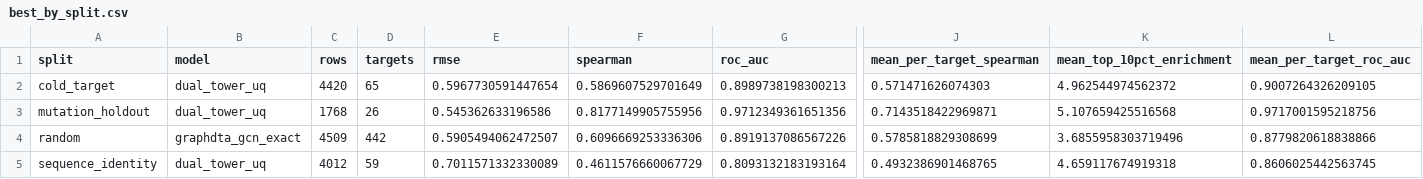
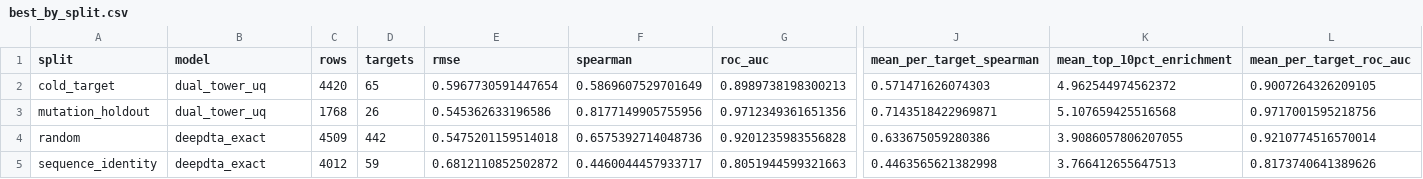
Before and after one commit to JohnCassavetes/bio1, a CSV file: results/benchmark_analysis/best_by_split.csv, drawn as a sheet; only a part is shown, gaps mark what is left out; the diff names each change by its address in the sheet, - before the commit and + after, or states it on an @@ line.

```diff
--- a/results/benchmark_analysis/best_by_split.csv
+++ b/results/benchmark_analysis/best_by_split.csv
-B4 (model): graphdta_gcn_exact
+B4 (model): deepdta_exact
-E4 (rmse): 0.5905494062472507
+E4 (rmse): 0.5475201159514018
-F4 (spearman): 0.6096669253336306
+F4 (spearman): 0.6575392714048736
-G4 (roc_auc): 0.8919137086567226
+G4 (roc_auc): 0.9201235983556828
-J4 (mean_per_target_spearman): 0.5785818829308699
+J4 (mean_per_target_spearman): 0.633675059280386
-K4 (mean_top_10pct_enrichment): 3.6855958303719496
+K4 (mean_top_10pct_enrichment): 3.9086057806207055
-L4 (mean_per_target_roc_auc): 0.8779820618838866
+L4 (mean_per_target_roc_auc): 0.9210774516570014
-B5 (model): dual_tower_uq
+B5 (model): deepdta_exact
-E5 (rmse): 0.7011571332330089
+E5 (rmse): 0.6812110852502872
-F5 (spearman): 0.4611576660067729
+F5 (spearman): 0.4460044457933717
-G5 (roc_auc): 0.8093132183193164
+G5 (roc_auc): 0.8051944599321663
-J5 (mean_per_target_spearman): 0.4932386901468765
+J5 (mean_per_target_spearman): 0.4463565621382998
-K5 (mean_top_10pct_enrichment): 4.659117674919318
+K5 (mean_top_10pct_enrichment): 3.766412655647513
-L5 (mean_per_target_roc_auc): 0.8606025442563745
+L5 (mean_per_target_roc_auc): 0.8173740641389626
```
Also changed, not shown: results/benchmark/summary.csv, results/benchmark_analysis/benchmark_overview.csv, 16 other files.
